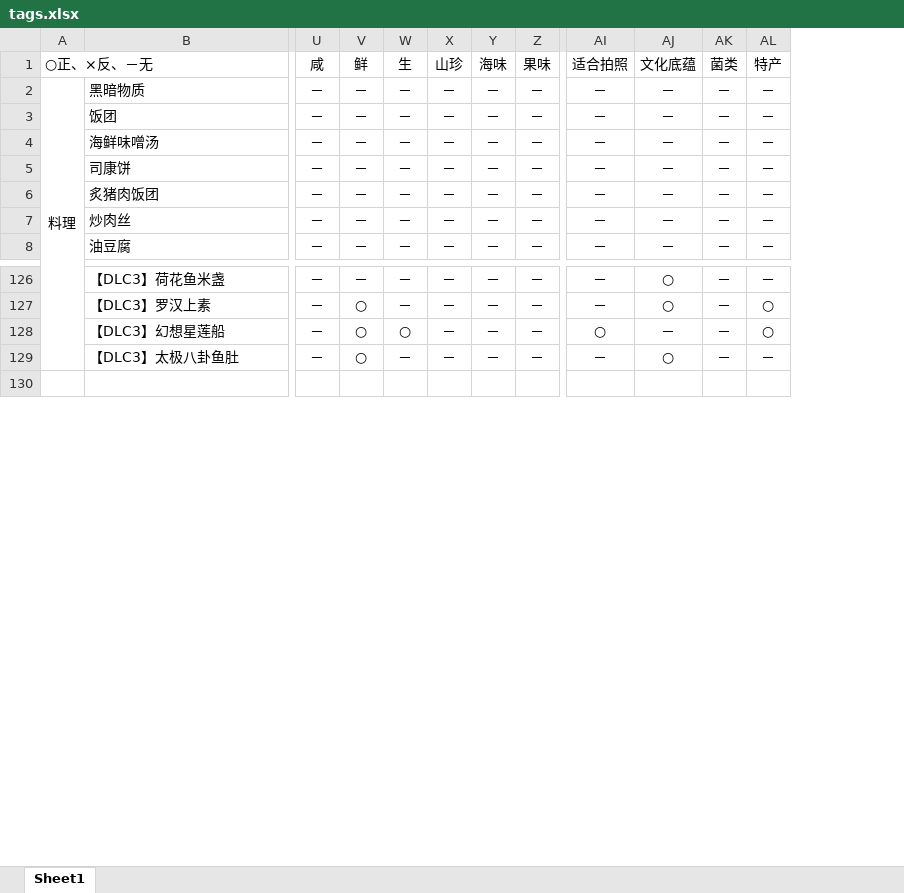
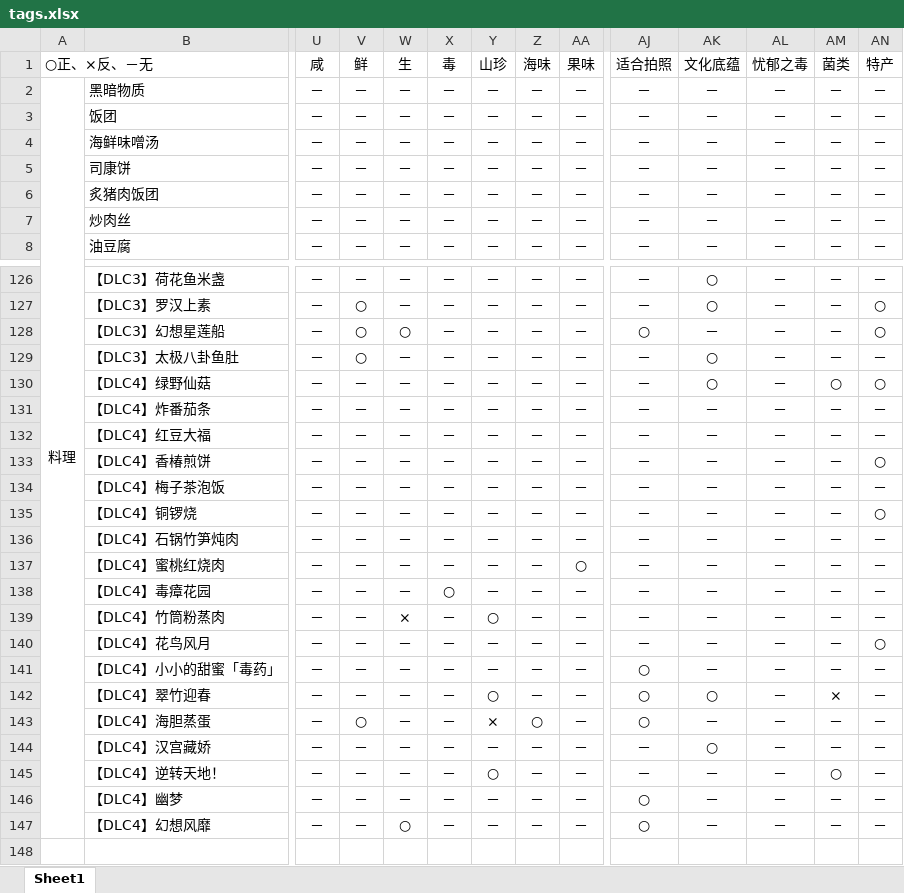
Before and after one commit to xuetyan/izakaya-web-server, an Excel workbook: izakaya-note/public/tags.xlsx, sheet Sheet1, drawn as a sheet; only a part is shown, gaps mark what is left out; values as stored, in another font and other column widths than the file's, no borders; rows hold the shown columns only; the diff covers the shown part only; the diff names each change by its address in the sheet, - before the commit and + after, or states it on an @@ line.

```diff
--- a/izakaya-note/public/tags.xlsx (sheet Sheet1)
+++ b/izakaya-note/public/tags.xlsx (sheet Sheet1)
+column X (毒), rows 2-8: all －; rows 126-129: all －
+column AL (忧郁之毒), rows 2-8: all －; rows 126-129: all －
+row 130:  | 【DLC4】绿野仙菇 | － | － | － | － | － | － | － | － | ○ | － | ○ | ○
+row 131:  | 【DLC4】炸番茄条 | － | － | － | － | － | － | － | － | － | － | － | －
+row 132:  | 【DLC4】红豆大福 | － | － | － | － | － | － | － | － | － | － | － | －
+row 133:  | 【DLC4】香椿煎饼 | － | － | － | － | － | － | － | － | － | － | － | ○
+row 134:  | 【DLC4】梅子茶泡饭 | － | － | － | － | － | － | － | － | － | － | － | －
+row 135:  | 【DLC4】铜锣烧 | － | － | － | － | － | － | － | － | － | － | － | ○
+row 136:  | 【DLC4】石锅竹笋炖肉 | － | － | － | － | － | － | － | － | － | － | － | －
+row 137:  | 【DLC4】蜜桃红烧肉 | － | － | － | － | － | － | ○ | － | － | － | － | －
+row 138:  | 【DLC4】毒瘴花园 | － | － | － | ○ | － | － | － | － | － | － | － | －
+row 139:  | 【DLC4】竹筒粉蒸肉 | － | － | × | － | ○ | － | － | － | － | － | － | －
+row 140:  | 【DLC4】花鸟风月 | － | － | － | － | － | － | － | － | － | － | － | ○
+row 141:  | 【DLC4】小小的甜蜜「毒药」 | － | － | － | － | － | － | － | ○ | － | － | － | －
+row 142:  | 【DLC4】翠竹迎春 | － | － | － | － | ○ | － | － | ○ | ○ | － | × | －
+row 143:  | 【DLC4】海胆蒸蛋 | － | ○ | － | － | × | ○ | － | ○ | － | － | － | －
+row 144:  | 【DLC4】汉宫藏娇 | － | － | － | － | － | － | － | － | ○ | － | － | －
+row 145:  | 【DLC4】逆转天地！ | － | － | － | － | ○ | － | － | － | － | － | ○ | －
+row 146:  | 【DLC4】幽梦 | － | － | － | － | － | － | － | ○ | － | － | － | －
+row 147:  | 【DLC4】幻想风靡 | － | － | ○ | － | － | － | － | ○ | － | － | － | －
```
Also changed, not shown: 19 added rows and 13 edited cells elsewhere in this sheet, izakaya-note/public/beverages.xlsx, izakaya-note/public/meal.xlsx, 10 other files.
